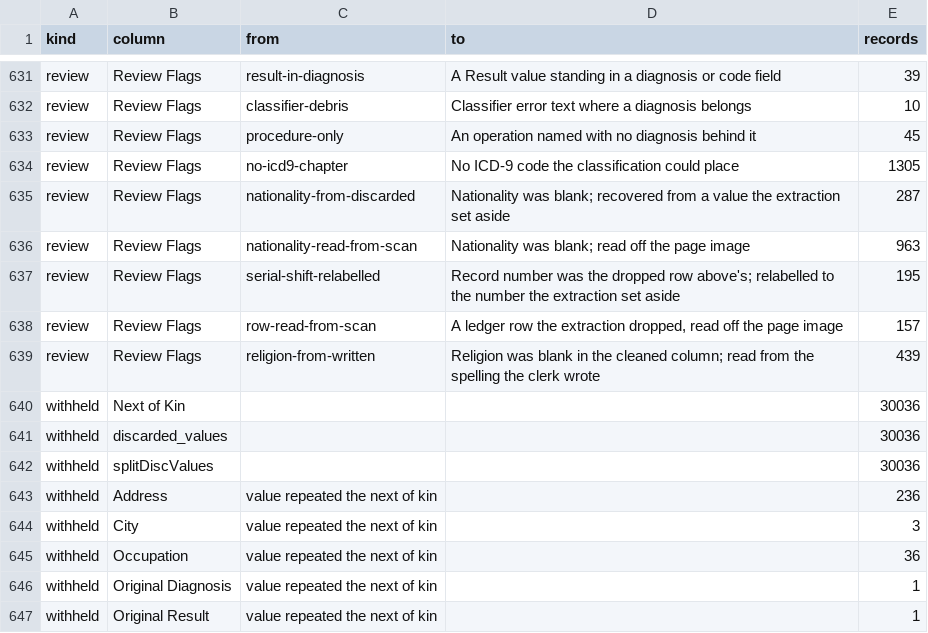
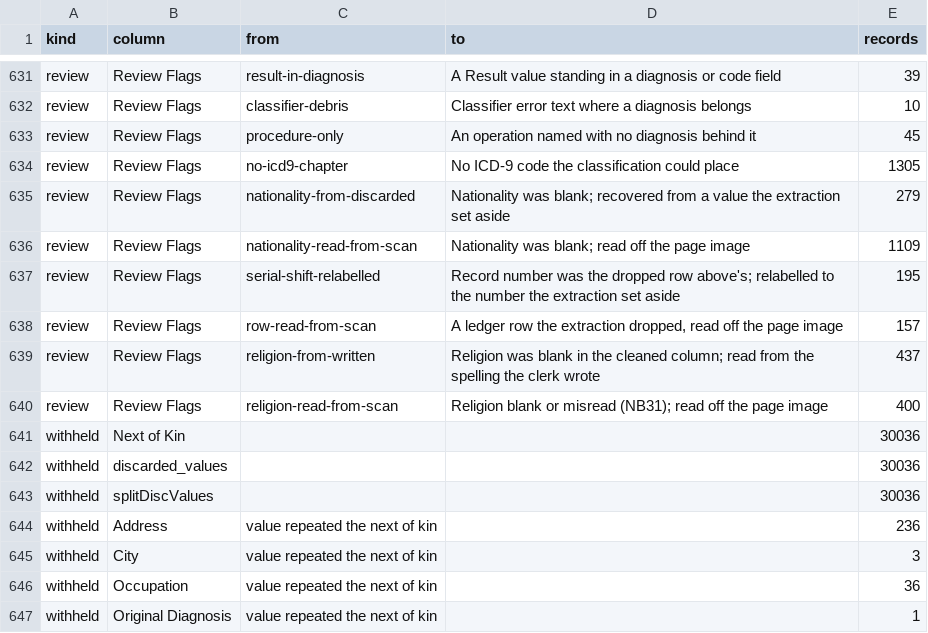
Before and after one commit to sinairusinek/Hospital-Registers, a TSV file: data/public/normalization-report.tsv, drawn as a sheet; only a part is shown, gaps mark what is left out; the shorter side is filled out with more unchanged rows; the diff covers the shown part only.

```diff
--- a/data/public/normalization-report.tsv
+++ b/data/public/normalization-report.tsv
@@ -634,7 +634,8 @@ review	Review Flags	procedure-only	An operation named with no diagnosis behind i
 review	Review Flags	no-icd9-chapter	No ICD-9 code the classification could place	1305
-review	Review Flags	nationality-from-discarded	Nationality was blank; recovered from a value the extraction set aside	287
-review	Review Flags	nationality-read-from-scan	Nationality was blank; read off the page image	963
+review	Review Flags	nationality-from-discarded	Nationality was blank; recovered from a value the extraction set aside	279
+review	Review Flags	nationality-read-from-scan	Nationality was blank; read off the page image	1109
 review	Review Flags	serial-shift-relabelled	Record number was the dropped row above's; relabelled to the number the extraction set aside	195
 review	Review Flags	row-read-from-scan	A ledger row the extraction dropped, read off the page image	157
-review	Review Flags	religion-from-written	Religion was blank in the cleaned column; read from the spelling the clerk wrote	439
+review	Review Flags	religion-from-written	Religion was blank in the cleaned column; read from the spelling the clerk wrote	437
+review	Review Flags	religion-read-from-scan	Religion blank or misread (NB31); read off the page image	400
 withheld	Next of Kin			30036
```
Also changed, not shown: 8 added rows, 3 removed rows and 7 edited cells elsewhere in this file, 2 other files.
